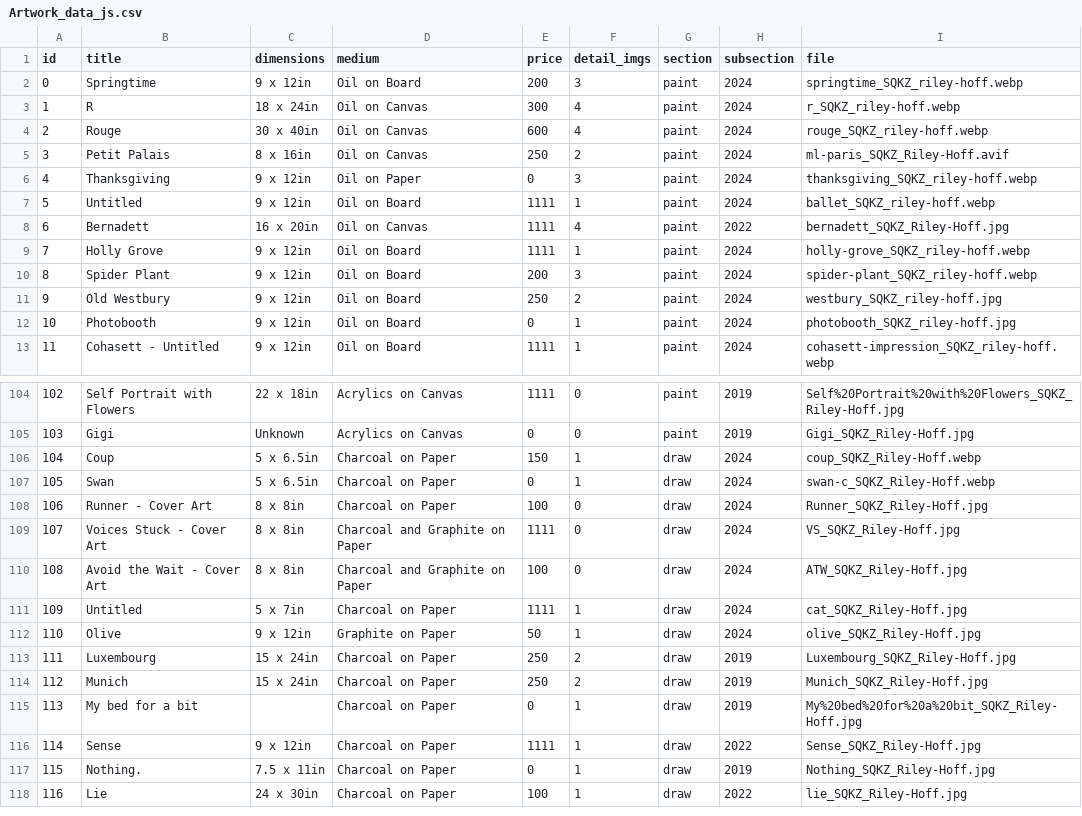
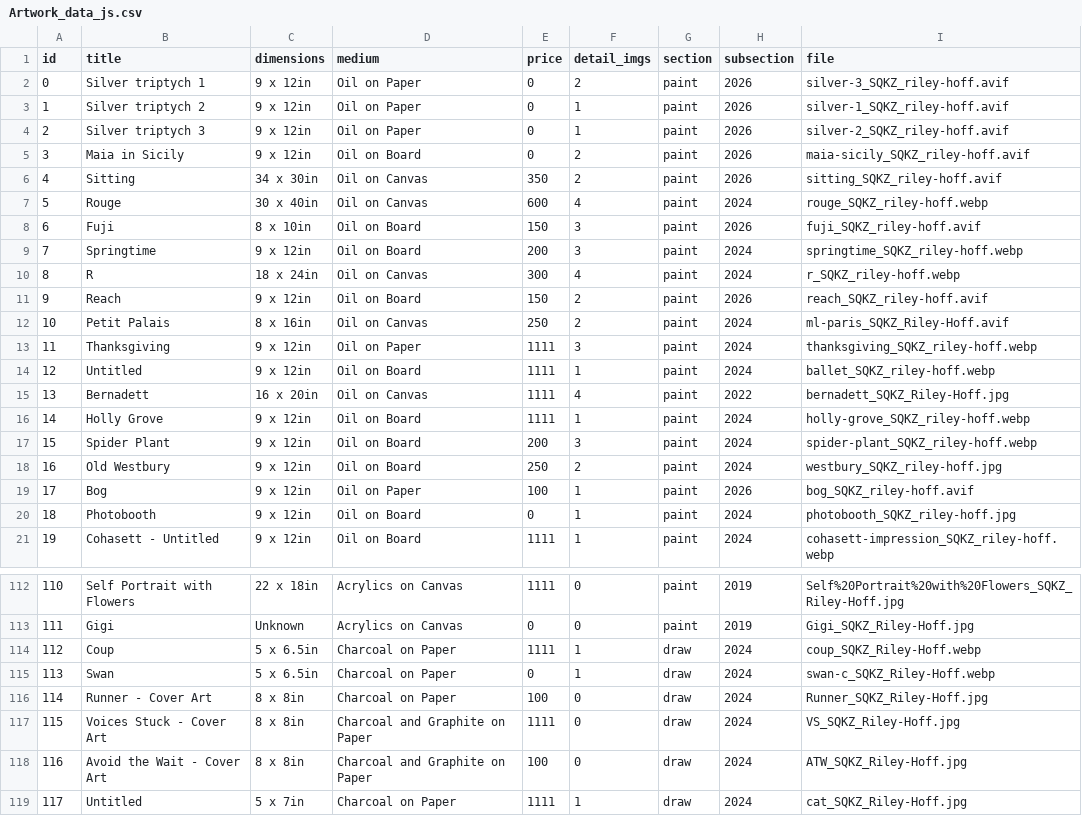
Before and after one commit to rileyhoff/sqkz_portfolio_v2, a CSV file: data/Artwork_data_js.csv, drawn as a sheet; only a part is shown, gaps mark what is left out; the shorter side is filled out with more unchanged rows; addresses are those after the commit; the diff names each change by its address in the sheet, - before the commit and + after, or states it on an @@ line.

```diff
--- a/data/Artwork_data_js.csv
+++ b/data/Artwork_data_js.csv
+row 2: 0 | Silver triptych 1 | 9 x 12in | Oil on Paper | 0 | 2 | paint | 2026 | silver-3_SQKZ_riley-hoff.avif
+row 3: 1 | Silver triptych 2 | 9 x 12in | Oil on Paper | 0 | 1 | paint | 2026 | silver-1_SQKZ_riley-hoff.avif
+row 4: 2 | Silver triptych 3 | 9 x 12in | Oil on Paper | 0 | 1 | paint | 2026 | silver-2_SQKZ_riley-hoff.avif
+row 5: 3 | Maia in Sicily | 9 x 12in | Oil on Board | 0 | 2 | paint | 2026 | maia-sicily_SQKZ_riley-hoff.avif
+row 6: 4 | Sitting | 34 x 30in | Oil on Canvas | 350 | 2 | paint | 2026 | sitting_SQKZ_riley-hoff.avif
@@ row 4 moved to row 7: 5 @@
+row 8: 6 | Fuji | 8 x 10in | Oil on Board | 150 | 3 | paint | 2026 | fuji_SQKZ_riley-hoff.avif
@@ column A (id) renumbered from row 9 down @@
+row 11: 9 | Reach | 9 x 12in | Oil on Board | 150 | 2 | paint | 2026 | reach_SQKZ_riley-hoff.avif
-E13 (price): 0
+E13 (price): 1111
+row 19: 17 | Bog | 9 x 12in | Oil on Paper | 100 | 1 | paint | 2026 | bog_SQKZ_riley-hoff.avif
-E114 (price): 150
+E114 (price): 1111
```
Also changed, not shown: 39 other files.
